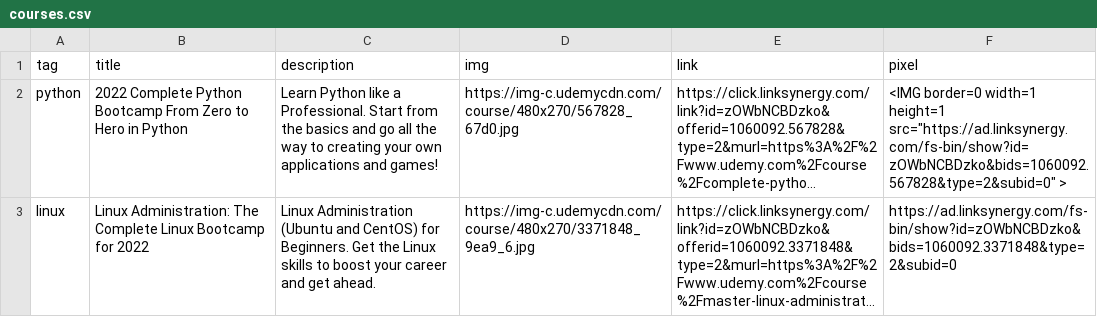
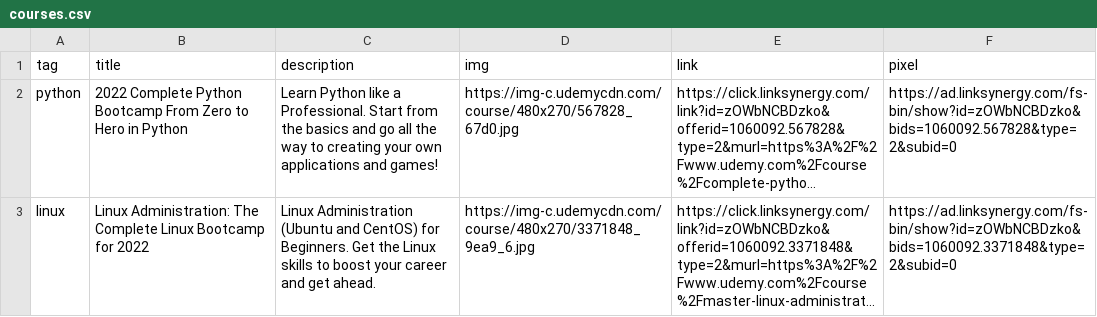
Before and after one commit to CloudBytes-Academy/CloudBytes.dev, a CSV file: resources/courses.csv, drawn as a sheet; long unchanged cells end in …; the diff names each change by its address in the sheet, - before the commit and + after, or states it on an @@ line.

```diff
--- a/resources/courses.csv
+++ b/resources/courses.csv
-F2 (pixel): <IMG border=0 width=1 height=1 src="https://ad.linksynergy.com/fs-bin/show?id=zOWbNCBDzko&bids=1060092.567828&type=2&subid=0" >
+F2 (pixel): https://ad.linksynergy.com/fs-bin/show?id=zOWbNCBDzko&bids=1060092.567828&type=2&subid=0
```
Also changed, not shown: 3 other files.
